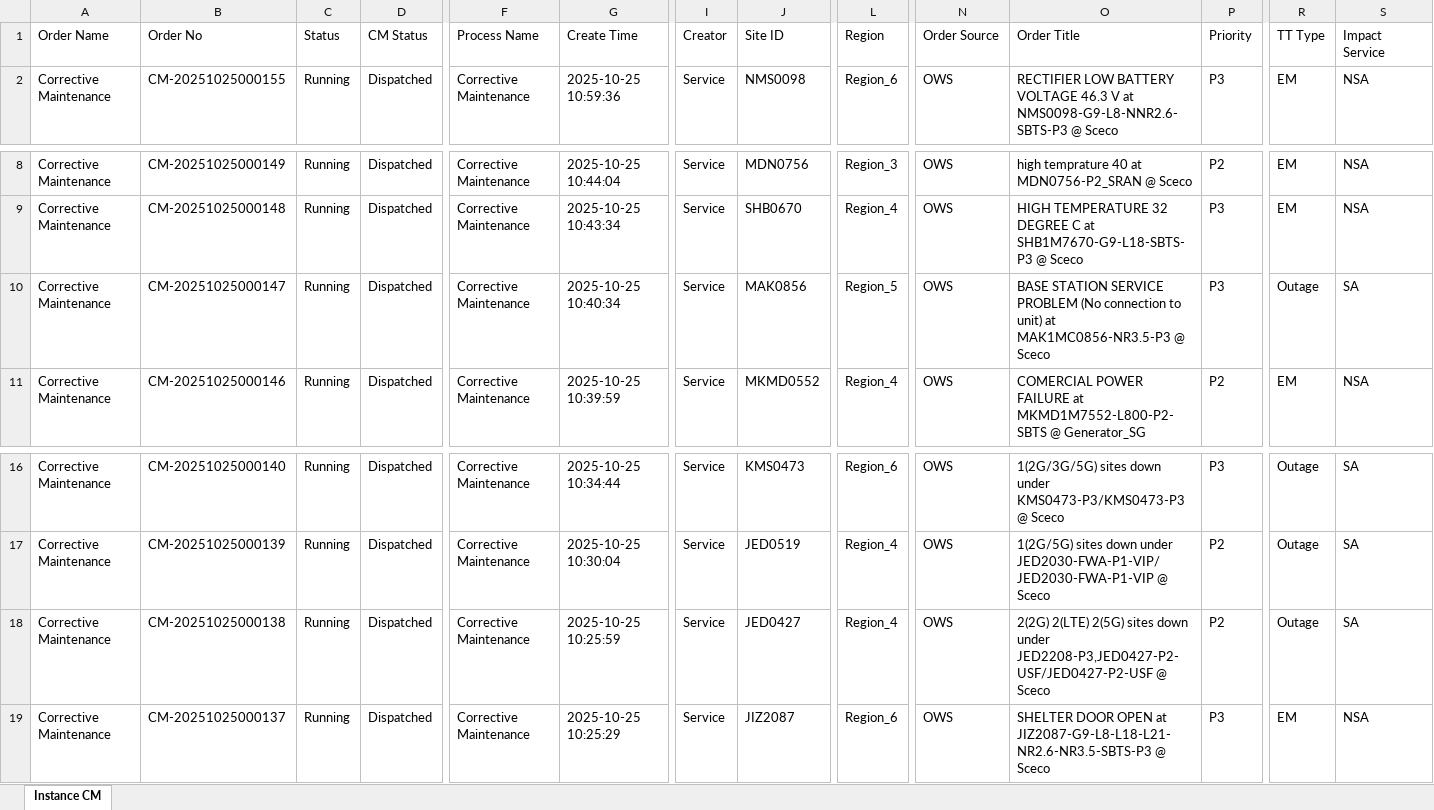
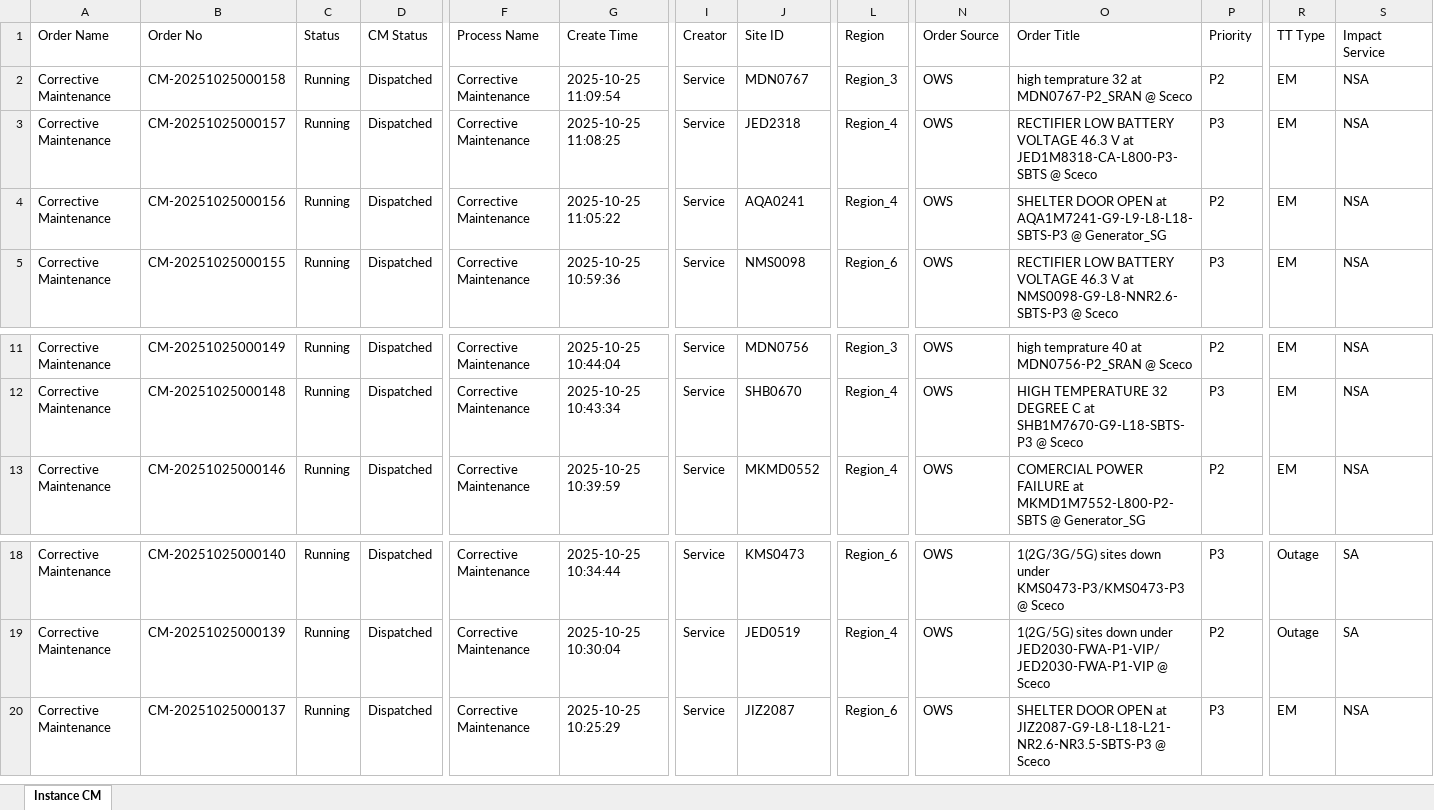
Before and after one commit to decosaro/tms_running, an Excel workbook: TMS_PCMs.xlsx, sheet Instance CM, drawn as a sheet; only a part is shown, gaps mark what is left out; values as stored, in another font and other column widths than the file's, no borders; removed rows and columns are numbered as before the commit, all else as after; rows hold the shown columns only; the diff names each change by its address in the sheet, - before the commit and + after, or states it on an @@ line.

Commit message:
Updated TMS_PCMs.xlsx from OneDrive

```diff
--- a/TMS_PCMs.xlsx (sheet Instance CM)
+++ b/TMS_PCMs.xlsx (sheet Instance CM)
+row 2: Corrective Maintenance | CM-20251025000158 | Running | Dispatched | Corrective Maintenance | 2025-10-25 11:09:54 | Service | MDN0767 | Region_3 | OWS | high temprature 32 at MDN0767-P2_SRAN @ Sceco | P2 | EM | NSA
+row 3: Corrective Maintenance | CM-20251025000157 | Running | Dispatched | Corrective Maintenance | 2025-10-25 11:08:25 | Service | JED2318 | Region_4 | OWS | RECTIFIER LOW BATTERY VOLTAGE 46.3 V at JED1M8318-CA-L800-P3-SBTS @ Sceco | P3 | EM | NSA
+row 4: Corrective Maintenance | CM-20251025000156 | Running | Dispatched | Corrective Maintenance | 2025-10-25 11:05:22 | Service | AQA0241 | Region_4 | OWS | SHELTER DOOR OPEN at AQA1M7241-G9-L9-L8-L18-SBTS-P3 @ Generator_SG | P2 | EM | NSA
-row 10: Corrective Maintenance | CM-20251025000147 | Running | Dispatched | Corrective Maintenance | 2025-10-25 10:40:34 | Service | MAK0856 | Region_5 | OWS | BASE STATION SERVICE PROBLEM (No connection to unit) at MAK1MC0856-NR3.5-P3 @ Sceco | P3 | Outage | SA
-row 18: Corrective Maintenance | CM-20251025000138 | Running | Dispatched | Corrective Maintenance | 2025-10-25 10:25:59 | Service | JED0427 | Region_4 | OWS | 2(2G) 2(LTE) 2(5G) sites down under JED2208-P3,JED0427-P2-USF/JED0427-P2-USF @ Sceco | P2 | Outage | SA
```
